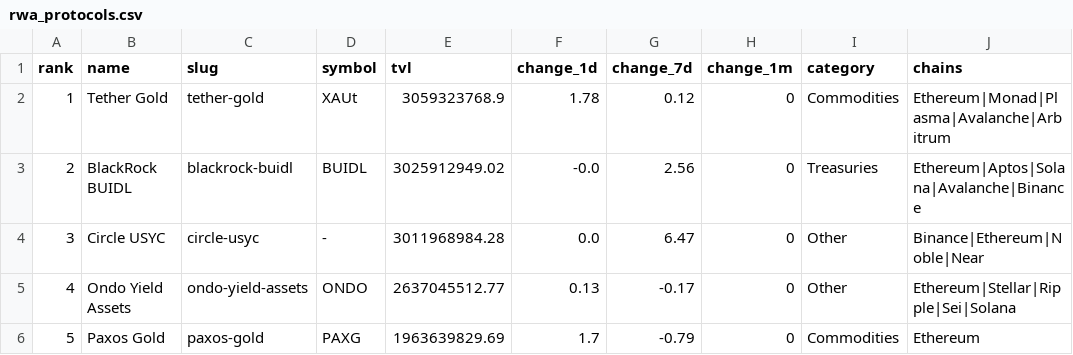
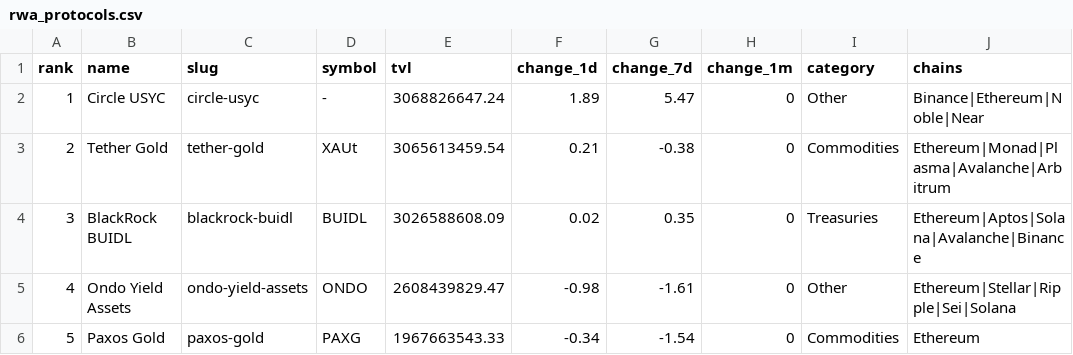
Before and after one commit to kittycapital/rwa-dashboard, a CSV file: data/rwa_protocols.csv, drawn as a sheet; only a part is shown; the diff covers the shown part only.

```diff
--- a/data/rwa_protocols.csv
+++ b/data/rwa_protocols.csv
@@ -1,6 +1,6 @@
 rank,name,slug,symbol,tvl,change_1d,change_7d,change_1m,category,chains
-1,Tether Gold,tether-gold,XAUt,3059323768.9,1.78,0.12,0,Commodities,Ethereum|Monad|Plasma|Avalanche|Arbitrum
-2,BlackRock BUIDL,blackrock-buidl,BUIDL,3025912949.02,-0.0,2.56,0,Treasuries,Ethereum|Aptos|Solana|Avalanche|Binance
-3,Circle USYC,circle-usyc,-,3011968984.28,0.0,6.47,0,Other,Binance|Ethereum|Noble|Near
-4,Ondo Yield Assets,ondo-yield-assets,ONDO,2637045512.77,0.13,-0.17,0,Other,Ethereum|Stellar|Ripple|Sei|Solana
-5,Paxos Gold,paxos-gold,PAXG,1963639829.69,1.7,-0.79,0,Commodities,Ethereum
+1,Circle USYC,circle-usyc,-,3068826647.24,1.89,5.47,0,Other,Binance|Ethereum|Noble|Near
+2,Tether Gold,tether-gold,XAUt,3065613459.54,0.21,-0.38,0,Commodities,Ethereum|Monad|Plasma|Avalanche|Arbitrum
+3,BlackRock BUIDL,blackrock-buidl,BUIDL,3026588608.09,0.02,0.35,0,Treasuries,Ethereum|Aptos|Solana|Avalanche|Binance
+4,Ondo Yield Assets,ondo-yield-assets,ONDO,2608439829.47,-0.98,-1.61,0,Other,Ethereum|Stellar|Ripple|Sei|Solana
+5,Paxos Gold,paxos-gold,PAXG,1967663543.33,-0.34,-1.54,0,Commodities,Ethereum
```
Also changed, not shown: 89 edited cells elsewhere in this file, data/rwa_category_history.csv, data/rwa_chains.csv, 3 other files.
